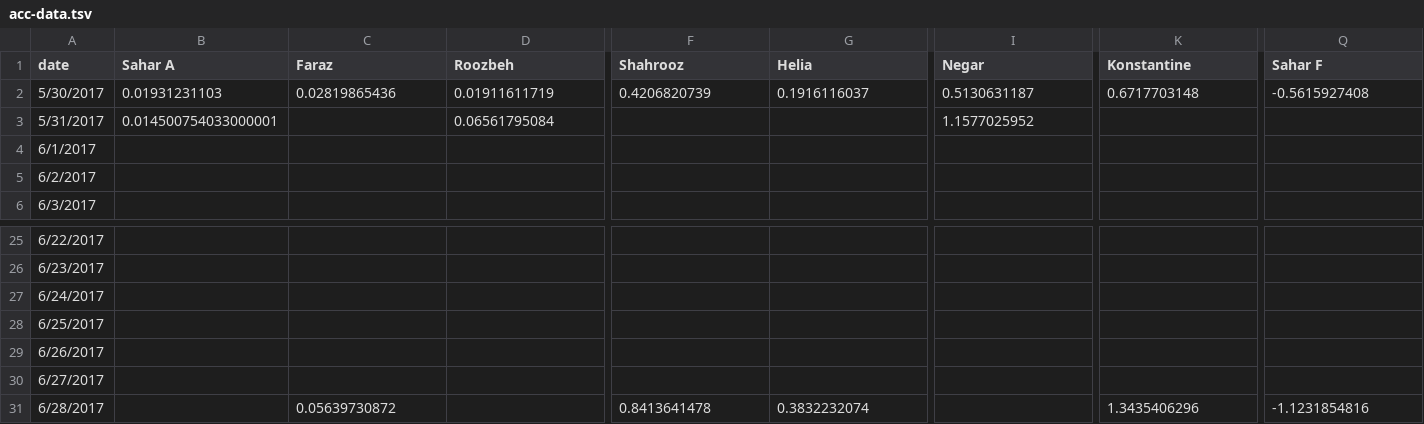
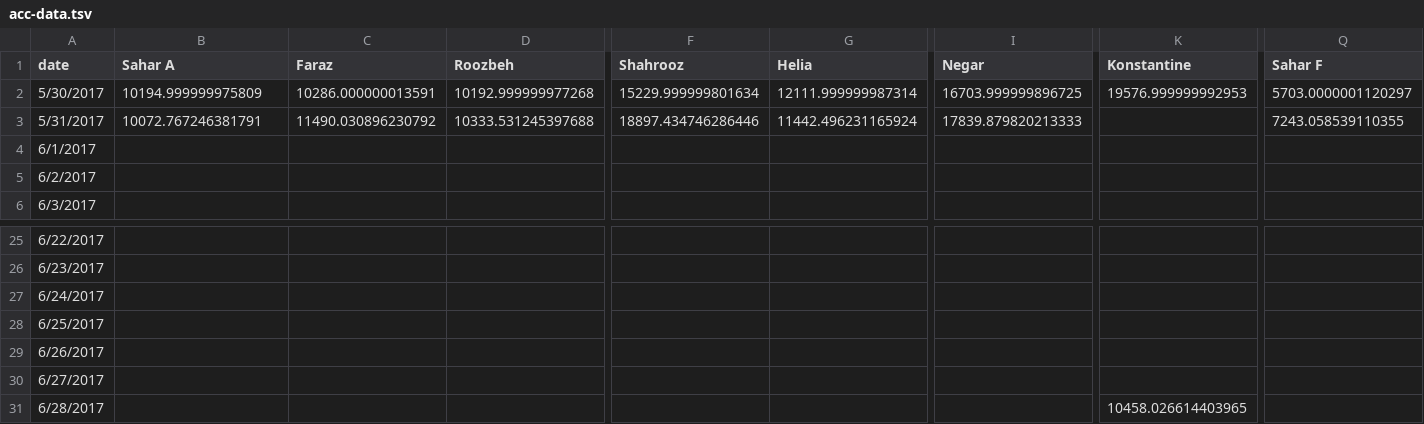
Before and after one commit to synchronization/challenge, a TSV file: acc-data.tsv, drawn as a sheet; only a part is shown, gaps mark what is left out; the diff covers the shown part only; the diff names each change by its address in the sheet, - before the commit and + after, or states it on an @@ line.

```diff
--- a/acc-data.tsv
+++ b/acc-data.tsv
-B2 (Sahar A): 0.01931231103
+B2 (Sahar A): 10194.999999975809
-C2 (Faraz): 0.02819865436
+C2 (Faraz): 10286.000000013591
-D2 (Roozbeh): 0.01911611719
+D2 (Roozbeh): 10192.999999977268
-F2 (Shahrooz): 0.4206820739
+F2 (Shahrooz): 15229.999999801634
-G2 (Helia): 0.1916116037
+G2 (Helia): 12111.999999987314
-I2 (Negar): 0.5130631187
+I2 (Negar): 16703.999999896725
-K2 (Konstantine): 0.6717703148
+K2 (Konstantine): 19576.999999992953
-Q2 (Sahar F): -0.5615927408
+Q2 (Sahar F): 5703.0000001120297
-B3 (Sahar A): 0.014500754033000001
+B3 (Sahar A): 10072.767246381791
-C3 (Faraz): (empty)
+C3 (Faraz): 11490.030896230792
-D3 (Roozbeh): 0.06561795084
+D3 (Roozbeh): 10333.531245397688
-F3 (Shahrooz): (empty)
+F3 (Shahrooz): 18897.434746286446
-G3 (Helia): (empty)
+G3 (Helia): 11442.496231165924
-I3 (Negar): 1.1577025952
+I3 (Negar): 17839.879820213333
-Q3 (Sahar F): (empty)
+Q3 (Sahar F): 7243.058539110355
-C31 (Faraz): 0.05639730872
+C31 (Faraz): (empty)
-F31 (Shahrooz): 0.8413641478
+F31 (Shahrooz): (empty)
-G31 (Helia): 0.3832232074
+G31 (Helia): (empty)
-K31 (Konstantine): 1.3435406296
+K31 (Konstantine): 10458.026614403965
-Q31 (Sahar F): -1.1231854816
+Q31 (Sahar F): (empty)
```
Also changed, not shown: 4 edited cells elsewhere in this file, Challenge.csv, 1 other file.
